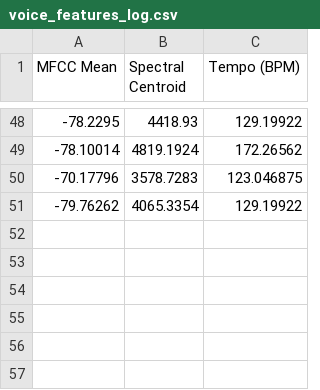
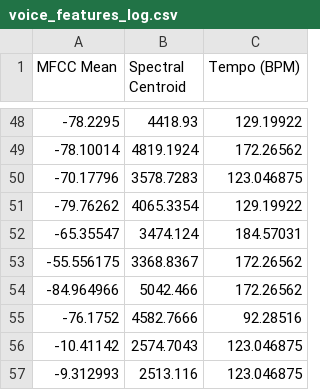
Before and after one commit to JamesDoonan1/sound-to-security, a CSV file: voice_features_log.csv, drawn as a sheet; only a part is shown, gaps mark what is left out.

```diff
--- a/voice_features_log.csv
+++ b/voice_features_log.csv
@@ -51 +51,7 @@ MFCC Mean,Spectral Centroid,Tempo (BPM)
 -79.76262,4065.3354,129.19922
+-65.35547,3474.124,184.57031
+-55.556175,3368.8367,172.26562
+-84.964966,5042.466,172.26562
+-76.1752,4582.7666,92.28516
+-10.41142,2574.7043,123.046875
+-9.312993,2513.116,123.046875
```
Also changed, not shown: password_log.csv, 8 other files.
